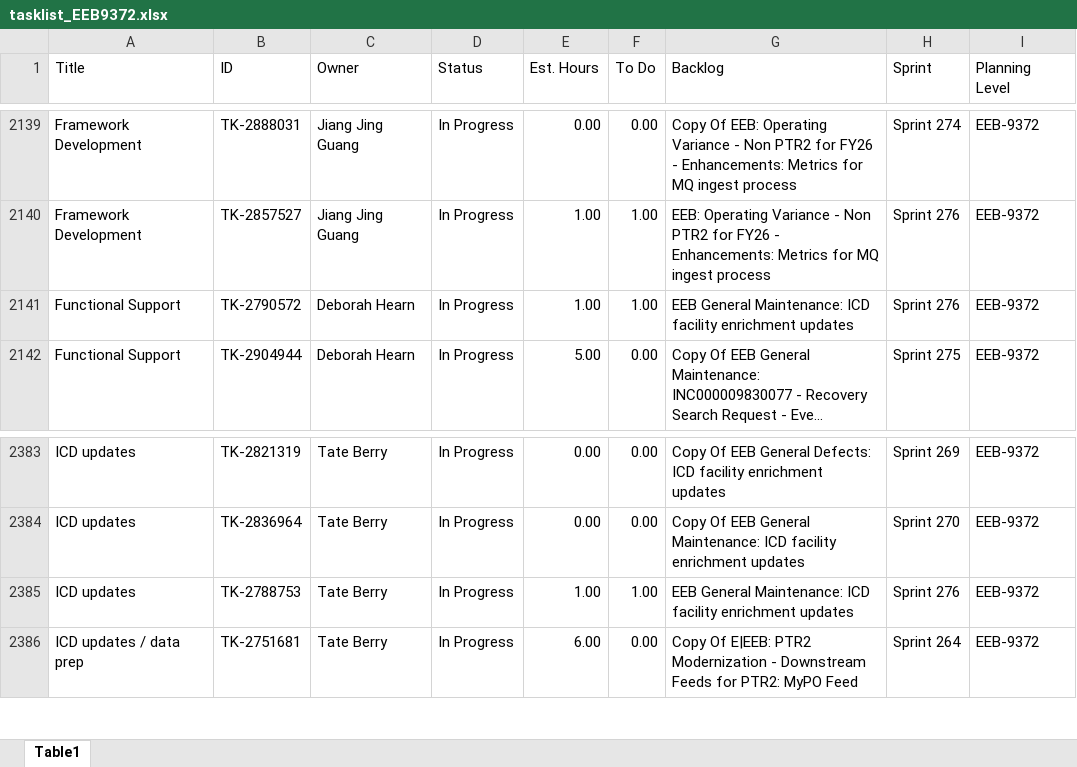
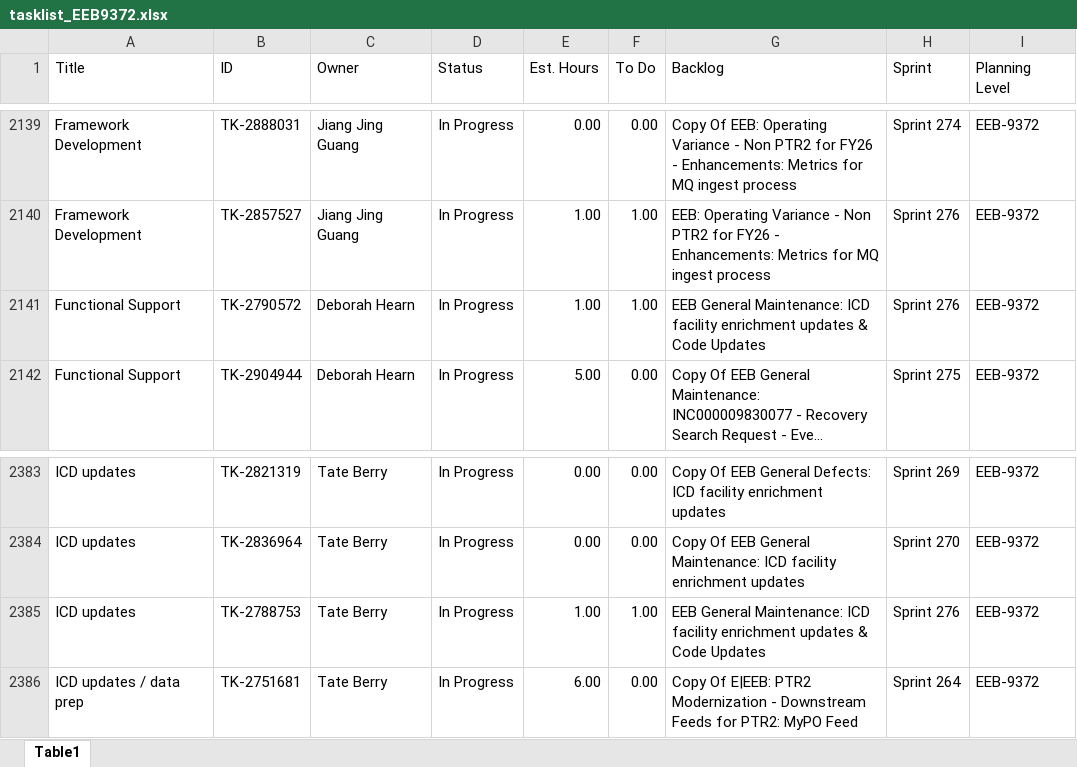
Before and after one commit to usps-dataeng/versionone-dashboard, an Excel workbook: tasklist_EEB9372.xlsx, sheet Table1, drawn as a sheet; only a part is shown, gaps mark what is left out; long unchanged cells end in …; values as stored, in another font and other column widths than the file's, no borders; the diff names each change by its address in the sheet, - before the commit and + after, or states it on an @@ line.

Commit message:
Auto-update task_quicklist.xlsx

```diff
--- a/tasklist_EEB9372.xlsx (sheet Table1)
+++ b/tasklist_EEB9372.xlsx (sheet Table1)
-G2141 (Backlog): …enrichment updates
+G2141 (Backlog): …enrichment updates & Code Updates
-G2385 (Backlog): …enrichment updates
+G2385 (Backlog): …enrichment updates & Code Updates
```
Also changed, not shown: tasklist_CDAS6441.xlsx, tasklist_EDS4834.xlsx, 5 other files.
